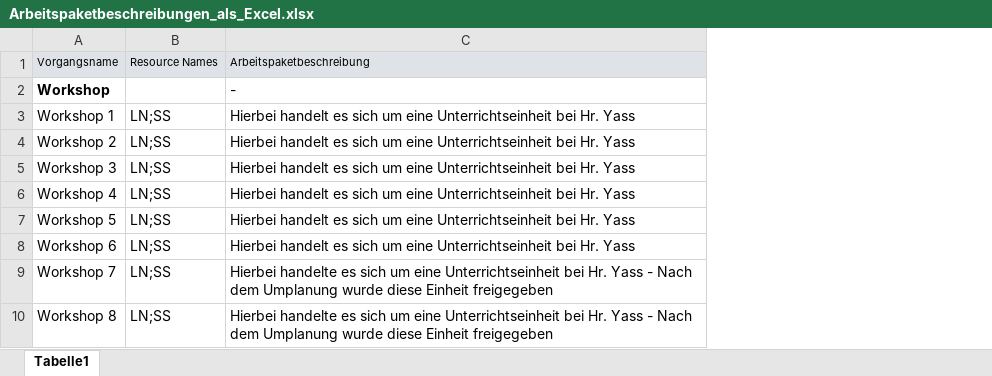
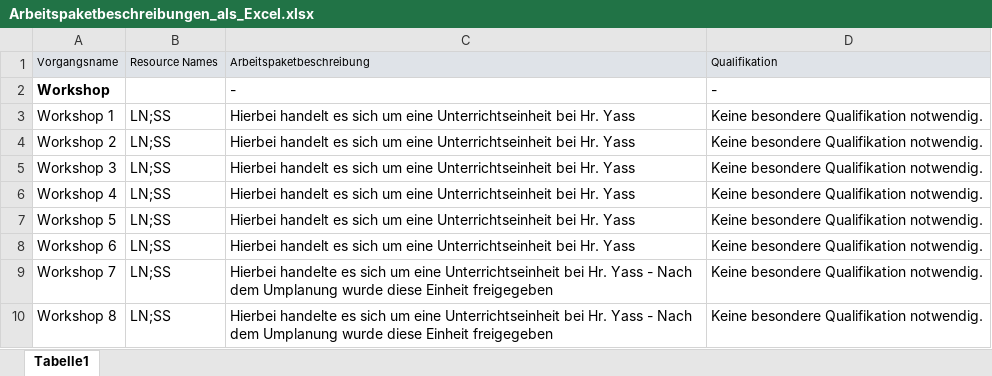
Before and after one commit to Kulu-M/KanBan-App, an Excel workbook: KanBan-App/Documents/Zeitmanagement/Arbeitspaketbeschreibungen_als_Excel.xlsx, sheet Tabelle1, drawn as a sheet; only a part is shown; values as stored, in another font and other column widths than the file's, no borders; the diff covers the shown part only; the diff names each change by its address in the sheet, - before the commit and + after, or states it on an @@ line.

```diff
--- a/KanBan-App/Documents/Zeitmanagement/Arbeitspaketbeschreibungen_als_Excel.xlsx (sheet Tabelle1)
+++ b/KanBan-App/Documents/Zeitmanagement/Arbeitspaketbeschreibungen_als_Excel.xlsx (sheet Tabelle1)
+column D, rows 1-10: Qualifikation | - | Keine besondere Qualifikation notwendig. | Keine besondere Qualifikation notwendig. | Keine besondere Qualifikation notwendig. | Keine besondere Qualifikation notwendig. | Keine besondere Qualifikation notwendig. | Keine besondere Qualifikation notwendig. | Keine besondere Qualifikation notwendig. | Keine besondere Qualifikation notwendig.
```
Also changed, not shown: 6 added rows, 14 removed rows and 6 edited cells elsewhere in this sheet.
